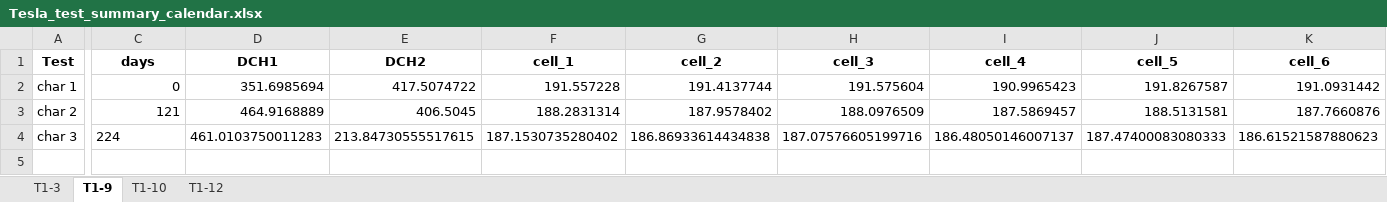
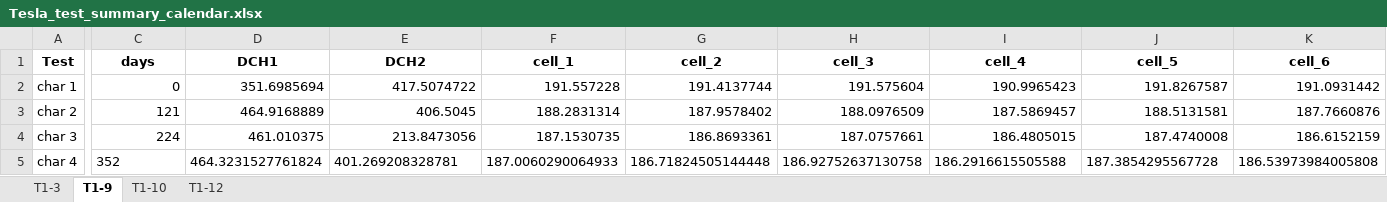
Before and after one commit to ucsd-batteries/General-Processing-and-Plotting, an Excel workbook: Tesla/Tesla_test_summary_calendar.xlsx, sheet T1-9, drawn as a sheet; only a part is shown, gaps mark what is left out; values as stored, in another font and other column widths than the file's, no borders; rows hold the shown columns only; the diff names each change by its address in the sheet, - before the commit and + after, or states it on an @@ line.

```diff
--- a/Tesla/Tesla_test_summary_calendar.xlsx (sheet T1-9)
+++ b/Tesla/Tesla_test_summary_calendar.xlsx (sheet T1-9)
-C4 alignment: left
+C4 alignment: right
-D4 (DCH1): 461.0103750011283
+D4 (DCH1): 461.010375
-E4 (DCH2): 213.84730555517615
+E4 (DCH2): 213.8473056
-F4 (cell_1): 187.1530735280402
+F4 (cell_1): 187.1530735
-G4 (cell_2): 186.86933614434838
+G4 (cell_2): 186.8693361
-H4 (cell_3): 187.07576605199716
+H4 (cell_3): 187.0757661
-I4 (cell_4): 186.48050146007137
+I4 (cell_4): 186.4805015
-J4 (cell_5): 187.47400083080333
+J4 (cell_5): 187.4740008
-K4 (cell_6): 186.61521587880623
+K4 (cell_6): 186.6152159
+row 5: char 4 | 352 | 464.3231527761824 | 401.269208328781 | 187.0060290064933 | 186.71824505144448 | 186.92752637130758 | 186.2916615505588 | 187.3854295567728 | 186.53973984005808
```
Also changed, not shown: sheet T1-3, sheet T1-10, sheet T1-12.
